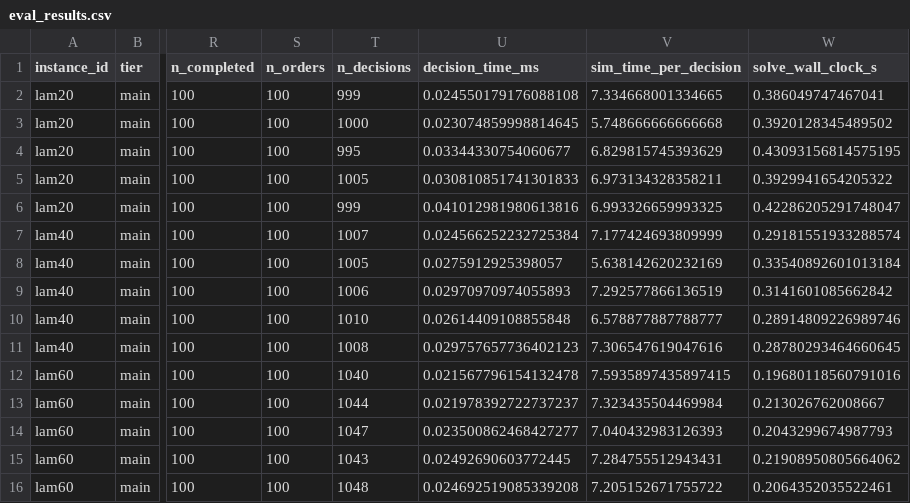
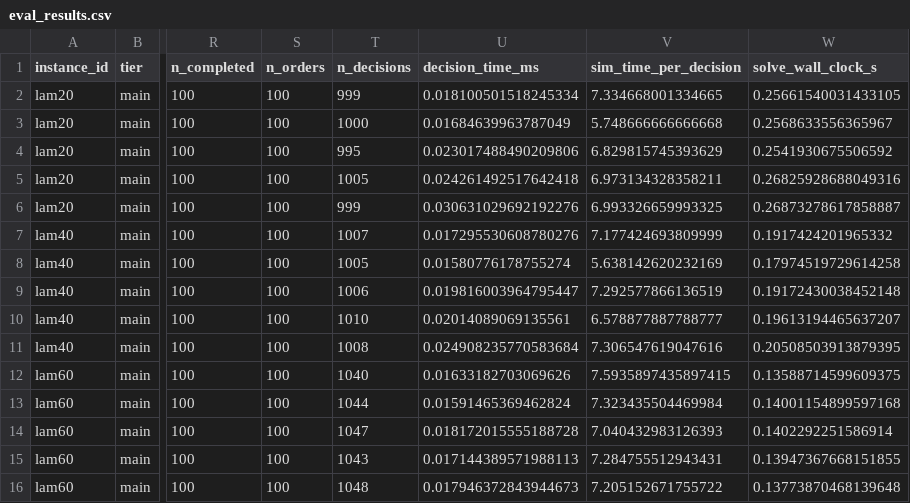
Before and after one commit to Linshan-Ding/R2_DRL_Warehouse_CNN, a CSV file: result/rules_c3/eval_results.csv, drawn as a sheet; only a part is shown, gaps mark what is left out; the diff names each change by its address in the sheet, - before the commit and + after, or states it on an @@ line.

```diff
--- a/result/rules_c3/eval_results.csv
+++ b/result/rules_c3/eval_results.csv
-U2 (decision_time_ms): 0.024550179176088108
+U2 (decision_time_ms): 0.018100501518245334
-W2 (solve_wall_clock_s): 0.386049747467041
+W2 (solve_wall_clock_s): 0.25661540031433105
-U3 (decision_time_ms): 0.023074859998814645
+U3 (decision_time_ms): 0.01684639963787049
-W3 (solve_wall_clock_s): 0.3920128345489502
+W3 (solve_wall_clock_s): 0.2568633556365967
-U4 (decision_time_ms): 0.03344330754060677
+U4 (decision_time_ms): 0.023017488490209806
-W4 (solve_wall_clock_s): 0.43093156814575195
+W4 (solve_wall_clock_s): 0.2541930675506592
-U5 (decision_time_ms): 0.030810851741301833
+U5 (decision_time_ms): 0.024261492517642418
-W5 (solve_wall_clock_s): 0.3929941654205322
+W5 (solve_wall_clock_s): 0.26825928688049316
-U6 (decision_time_ms): 0.041012981980613816
+U6 (decision_time_ms): 0.030631029692192276
-W6 (solve_wall_clock_s): 0.42286205291748047
+W6 (solve_wall_clock_s): 0.26873278617858887
-U7 (decision_time_ms): 0.024566252232725384
+U7 (decision_time_ms): 0.017295530608780276
-W7 (solve_wall_clock_s): 0.29181551933288574
+W7 (solve_wall_clock_s): 0.1917424201965332
-U8 (decision_time_ms): 0.0275912925398057
+U8 (decision_time_ms): 0.01580776178755274
-W8 (solve_wall_clock_s): 0.33540892601013184
+W8 (solve_wall_clock_s): 0.17974519729614258
-U9 (decision_time_ms): 0.02970970974055893
+U9 (decision_time_ms): 0.019816003964795447
-W9 (solve_wall_clock_s): 0.3141601085662842
+W9 (solve_wall_clock_s): 0.19172430038452148
-U10 (decision_time_ms): 0.02614409108855848
+U10 (decision_time_ms): 0.02014089069135561
-W10 (solve_wall_clock_s): 0.28914809226989746
+W10 (solve_wall_clock_s): 0.19613194465637207
-U11 (decision_time_ms): 0.029757657736402123
+U11 (decision_time_ms): 0.024908235770583684
-W11 (solve_wall_clock_s): 0.28780293464660645
+W11 (solve_wall_clock_s): 0.20508503913879395
-U12 (decision_time_ms): 0.021567796154132478
+U12 (decision_time_ms): 0.01633182703069626
-W12 (solve_wall_clock_s): 0.19680118560791016
+W12 (solve_wall_clock_s): 0.13588714599609375
-U13 (decision_time_ms): 0.021978392722737237
+U13 (decision_time_ms): 0.01591465369462824
-W13 (solve_wall_clock_s): 0.213026762008667
+W13 (solve_wall_clock_s): 0.14001154899597168
-U14 (decision_time_ms): 0.023500862468427277
+U14 (decision_time_ms): 0.018172015555188728
-W14 (solve_wall_clock_s): 0.2043299674987793
+W14 (solve_wall_clock_s): 0.1402292251586914
-U15 (decision_time_ms): 0.02492690603772445
+U15 (decision_time_ms): 0.017144389571988113
-W15 (solve_wall_clock_s): 0.21908950805664062
+W15 (solve_wall_clock_s): 0.13947367668151855
-U16 (decision_time_ms): 0.024692519085339208
+U16 (decision_time_ms): 0.017946372843944673
-W16 (solve_wall_clock_s): 0.2064352035522461
+W16 (solve_wall_clock_s): 0.13773870468139648
```
Also changed, not shown: result/rules_c1/eval_results.csv, result/rules_c2/eval_results.csv, 2 other files.
